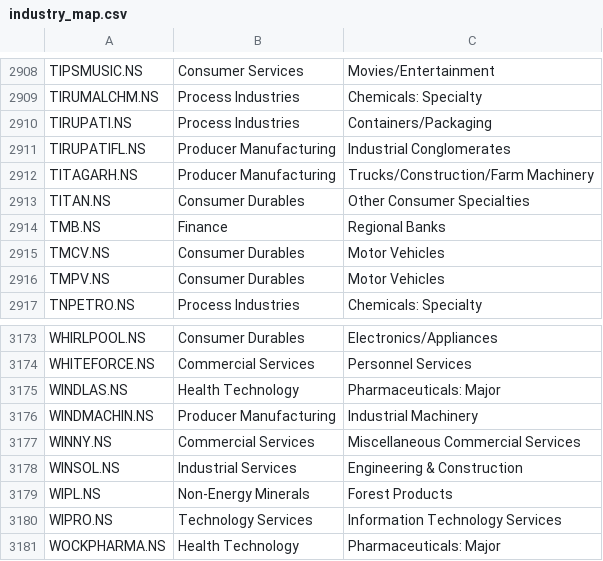
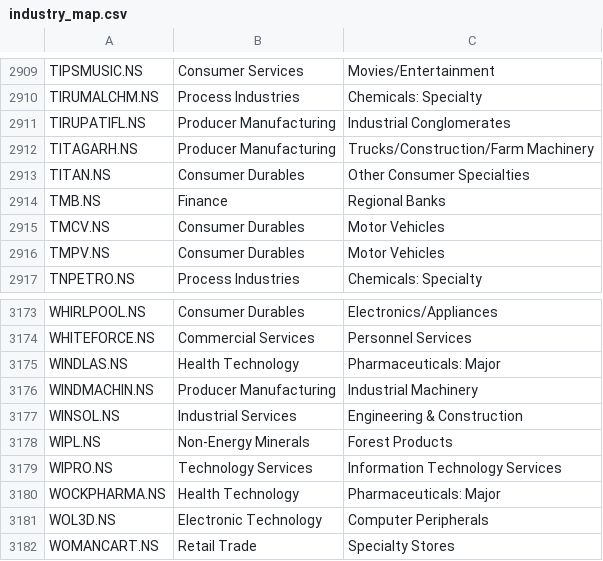
Before and after one commit to dc71994/trading-dashboard, a CSV file: cache/industry_map.csv, drawn as a sheet; only a part is shown, gaps mark what is left out; the shorter side is filled out with more unchanged rows; the diff covers the shown part only.

```diff
--- a/cache/industry_map.csv
+++ b/cache/industry_map.csv
@@ -2909,3 +2910,2 @@ TIPSMUSIC.NS,Consumer Services,Movies/Entertainment
 TIRUMALCHM.NS,Process Industries,Chemicals: Specialty
-TIRUPATI.NS,Process Industries,Containers/Packaging
 TIRUPATIFL.NS,Producer Manufacturing,Industrial Conglomerates
@@ -3176,3 +3176,2 @@ WINDLAS.NS,Health Technology,Pharmaceuticals: Major
 WINDMACHIN.NS,Producer Manufacturing,Industrial Machinery
-WINNY.NS,Commercial Services,Miscellaneous Commercial Services
 WINSOL.NS,Industrial Services,Engineering & Construction
```
Also changed, not shown: 3 added rows and 2 removed rows elsewhere in this file, history/industry_rs_history.csv, history/sector_rs_history.csv, 10 other files.
